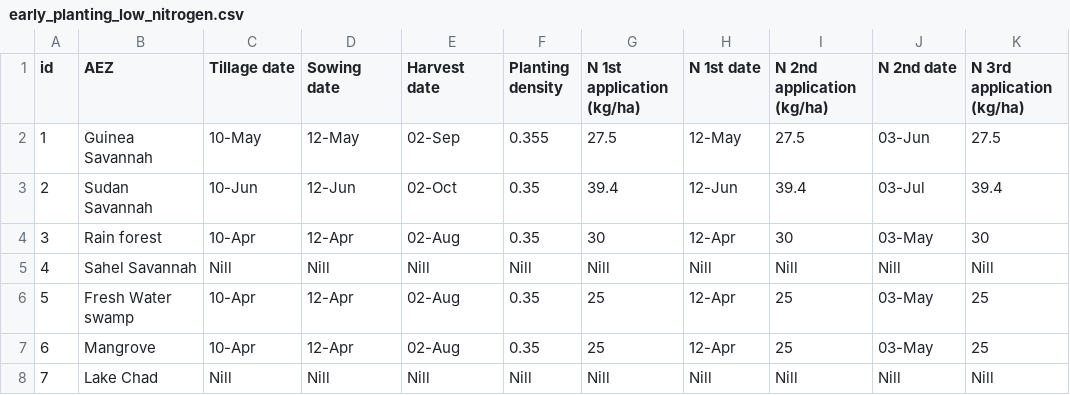
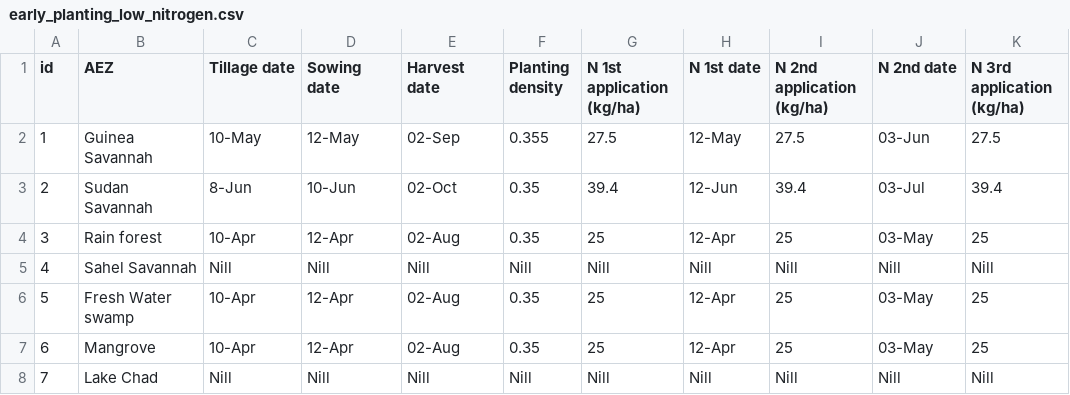
Before and after one commit to zalf-rpm/monica_africa, a CSV file: data/agro_ecological_regions_nigeria/early_planting_low_nitrogen.csv, drawn as a sheet; only a part is shown; the diff names each change by its address in the sheet, - before the commit and + after, or states it on an @@ line.

Commit message:
updated planting dates

```diff
--- a/data/agro_ecological_regions_nigeria/early_planting_low_nitrogen.csv
+++ b/data/agro_ecological_regions_nigeria/early_planting_low_nitrogen.csv
-C3 (Tillage date): 10-Jun
+C3 (Tillage date): 8-Jun
-D3 (Sowing date): 12-Jun
+D3 (Sowing date): 10-Jun
-G4 (N 1st application (kg/ha)): 30
+G4 (N 1st application (kg/ha)): 25
-I4 (N 2nd application (kg/ha)): 30
+I4 (N 2nd application (kg/ha)): 25
-K4 (N 3rd application (kg/ha)): 30
+K4 (N 3rd application (kg/ha)): 25
```
